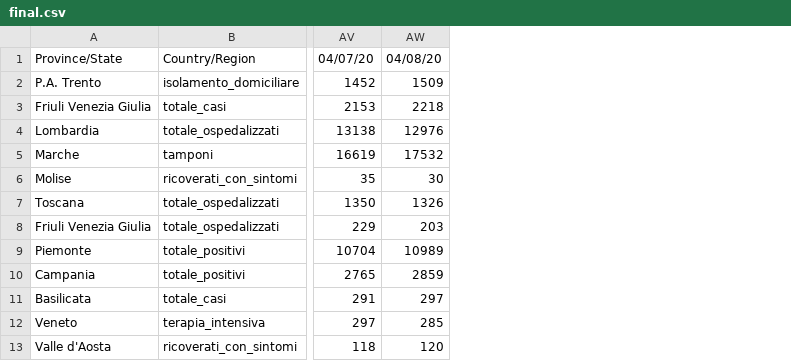
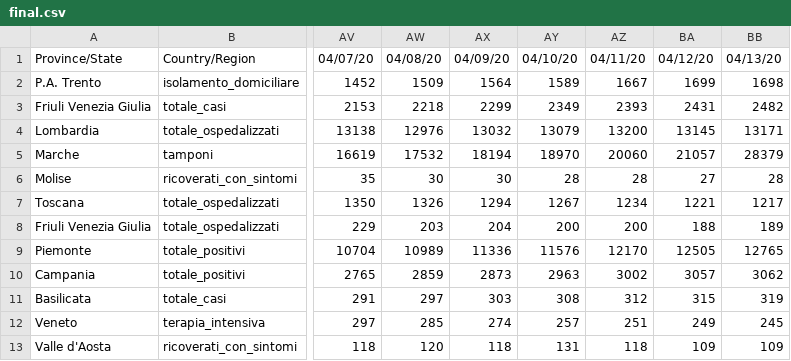
Before and after one commit to asiletto/covid-ita-regioni, a CSV file: final.csv, drawn as a sheet; only a part is shown, gaps mark what is left out; the diff names each change by its address in the sheet, - before the commit and + after, or states it on an @@ line.

Commit message:
Update final.csv

```diff
--- a/final.csv
+++ b/final.csv
+column AX, rows 1-13: 04/09/20 | 1564 | 2299 | 13032 | 18194 | 30 | 1294 | 204 | 11336 | 2873 | 303 | 274 | 118
+column AY, rows 1-13: 04/10/20 | 1589 | 2349 | 13079 | 18970 | 28 | 1267 | 200 | 11576 | 2963 | 308 | 257 | 131
+column AZ, rows 1-13: 04/11/20 | 1667 | 2393 | 13200 | 20060 | 28 | 1234 | 200 | 12170 | 3002 | 312 | 251 | 118
+column BA, rows 1-13: 04/12/20 | 1699 | 2431 | 13145 | 21057 | 27 | 1221 | 188 | 12505 | 3057 | 315 | 249 | 109
+column BB, rows 1-13: 04/13/20 | 1698 | 2482 | 13171 | 28379 | 28 | 1217 | 189 | 12765 | 3062 | 319 | 245 | 109
```
